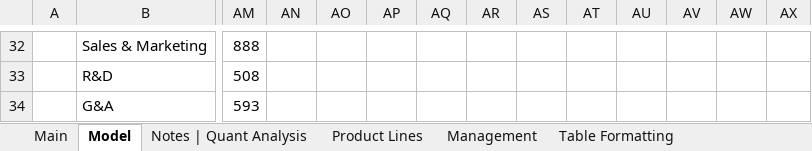
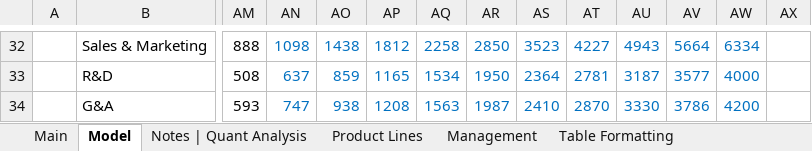
Before and after one commit to Jacob-Herrick/Finished-Equity-Research-Models, an Excel workbook: PLTR_Model.xlsx, sheet Model, drawn as a sheet; only a part is shown, gaps mark what is left out; values as stored, in another font and other column widths than the file's, no borders; charts and pictures and conditional formats not drawn; the diff covers the shown part only; the diff names each change by its address in the sheet, - before the commit and + after, or states it on an @@ line.

```diff
--- a/PLTR_Model.xlsx (sheet Model)
+++ b/PLTR_Model.xlsx (sheet Model)
-AN32: (empty)
+AN32: 1098
-AO32: (empty)
+AO32: 1438
-AP32: (empty)
+AP32: 1812
-AQ32: (empty)
+AQ32: 2258
-AR32: (empty)
+AR32: 2850
-AS32: (empty)
+AS32: 3523
-AT32: (empty)
+AT32: 4227
-AU32: (empty)
+AU32: 4943
-AV32: (empty)
+AV32: 5664
-AW32: (empty)
+AW32: 6334
-AN33: (empty)
+AN33: 637
-AO33: (empty)
+AO33: 859
-AP33: (empty)
+AP33: 1165
-AQ33: (empty)
+AQ33: 1534
-AR33: (empty)
+AR33: 1950
-AS33: (empty)
+AS33: 2364
-AT33: (empty)
+AT33: 2781
-AU33: (empty)
+AU33: 3187
-AV33: (empty)
+AV33: 3577
-AW33: (empty)
+AW33: 4000
-AN34: (empty)
+AN34: 747
-AO34: (empty)
+AO34: 938
-AP34: (empty)
+AP34: 1208
-AQ34: (empty)
+AQ34: 1563
-AR34: (empty)
+AR34: 1987
-AS34: (empty)
+AS34: 2410
-AT34: (empty)
+AT34: 2870
-AU34: (empty)
+AU34: 3330
-AV34: (empty)
+AV34: 3786
-AW34: (empty)
+AW34: 4200
```
Also changed, not shown: 4 added rows, 3 removed rows, 276 edited cells, cell formats and merged cells elsewhere in this sheet, sheet Notes | Quant Analysis, sheet Main, formulas that keep their value, charts or pictures, GEV_Model.xlsx, MDT_Model.xlsx, 5 other files.
